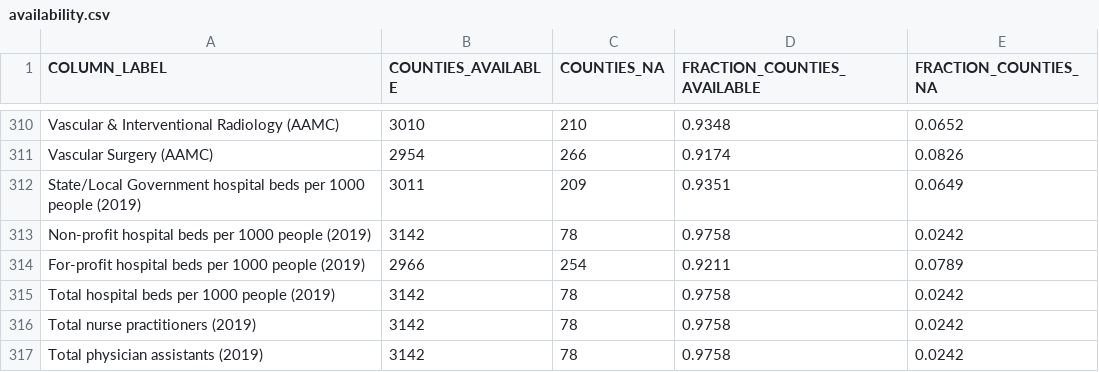
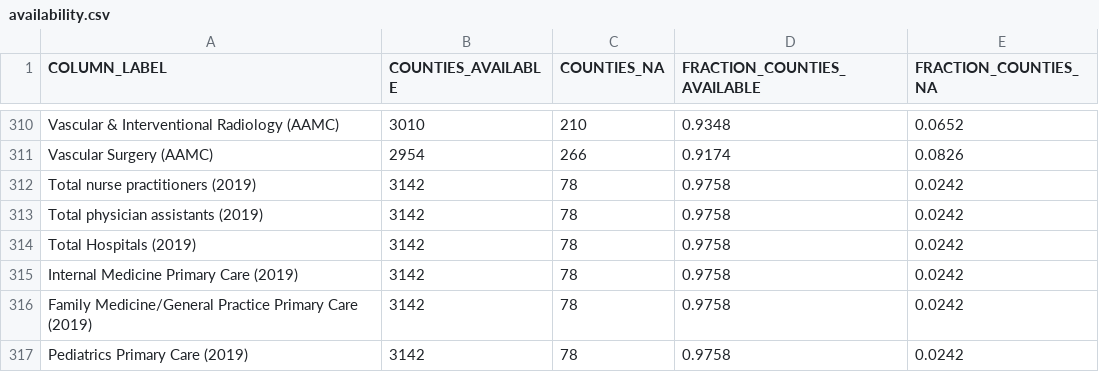
Before and after one commit to JieYingWu/COVID-19_US_County-level_Summaries, a CSV file: data/availability.csv, drawn as a sheet; only a part is shown, gaps mark what is left out; the shorter side is filled out with more unchanged rows; the diff names each change by its address in the sheet, - before the commit and + after, or states it on an @@ line.

```diff
--- a/data/availability.csv
+++ b/data/availability.csv
-row 312: State/Local Government hospital beds per 1000 people (2019) | 3011 | 209 | 0.9351 | 0.0649
-row 313: Non-profit hospital beds per 1000 people (2019) | 3142 | 78 | 0.9758 | 0.0242
-row 314: For-profit hospital beds per 1000 people (2019) | 2966 | 254 | 0.9211 | 0.0789
-row 315: Total hospital beds per 1000 people (2019) | 3142 | 78 | 0.9758 | 0.0242
```
Also changed, not shown: data/states_only.csv, 5 other files.
